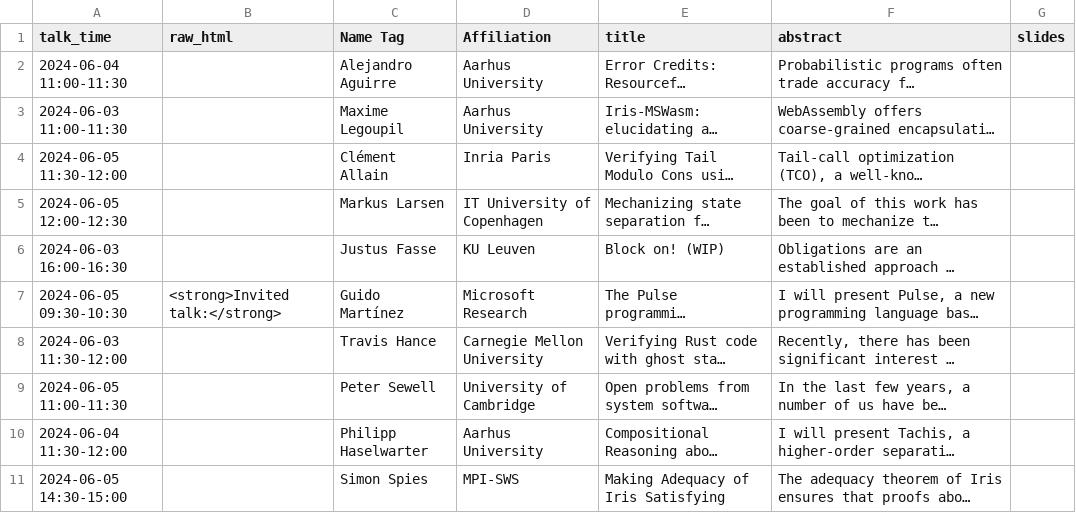
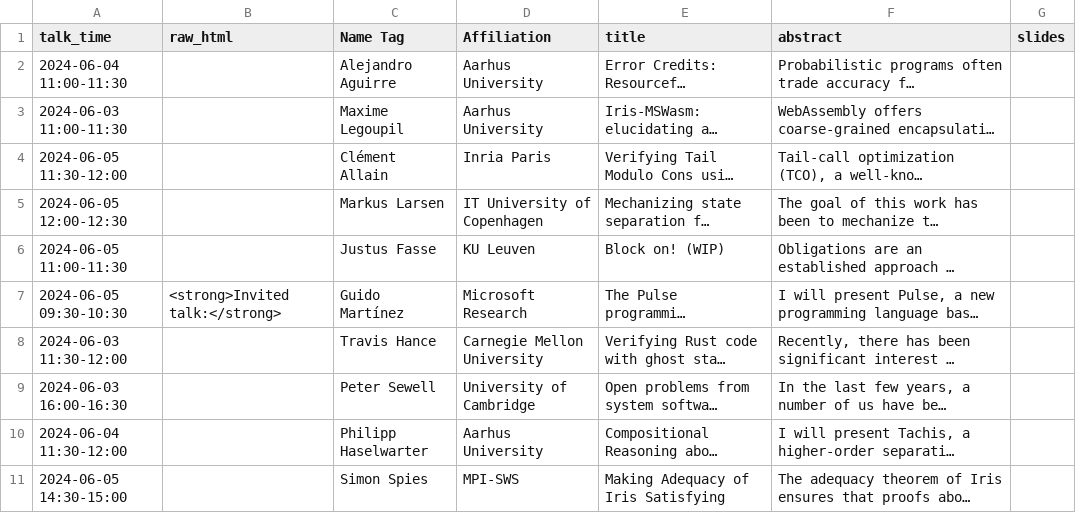
Before and after one commit to logsem/iris-project, a CSV file: workshop-2024/schedule/speakers.csv, drawn as a sheet; only a part is shown; long unchanged cells end in …; the diff names each change by its address in the sheet, - before the commit and + after, or states it on an @@ line.

Commit message:
swap talks of Justus Fasse and Peter Sewell

```diff
--- a/workshop-2024/schedule/speakers.csv
+++ b/workshop-2024/schedule/speakers.csv
-A6 (talk_time): 2024-06-03 16:00-16:30
+A6 (talk_time): 2024-06-05 11:00-11:30
-A9 (talk_time): 2024-06-05 11:00-11:30
+A9 (talk_time): 2024-06-03 16:00-16:30
```
Also changed, not shown: 1 other file.
